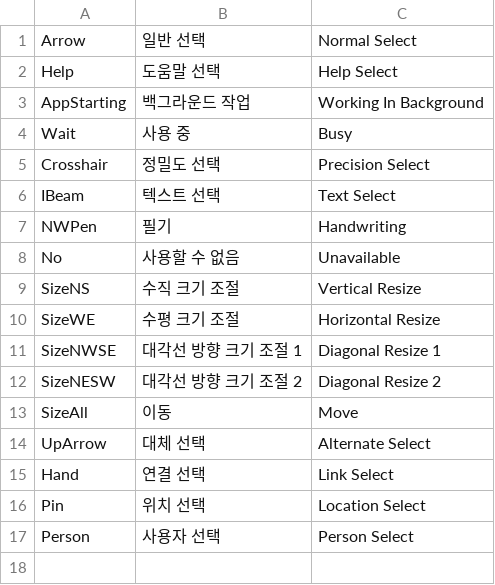
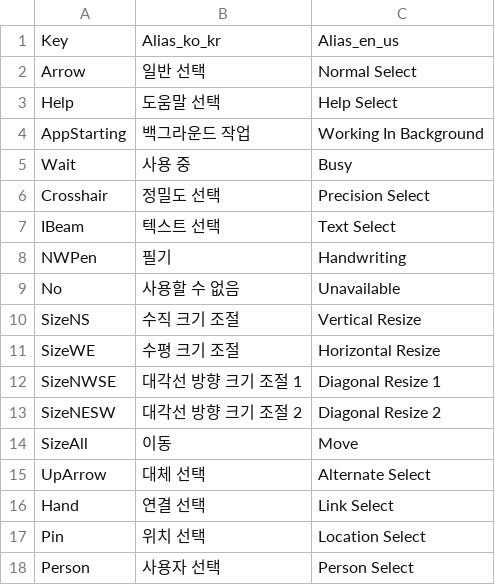
Before and after one commit to Argoneon1810/CursorHelper, a CSV file: cursor_aliases.csv, drawn as a sheet; the diff names each change by its address in the sheet, - before the commit and + after, or states it on an @@ line.

```diff
--- a/cursor_aliases.csv
+++ b/cursor_aliases.csv
+row 1: Key | Alias_ko_kr | Alias_en_us
```
Also changed, not shown: 2 other files.
